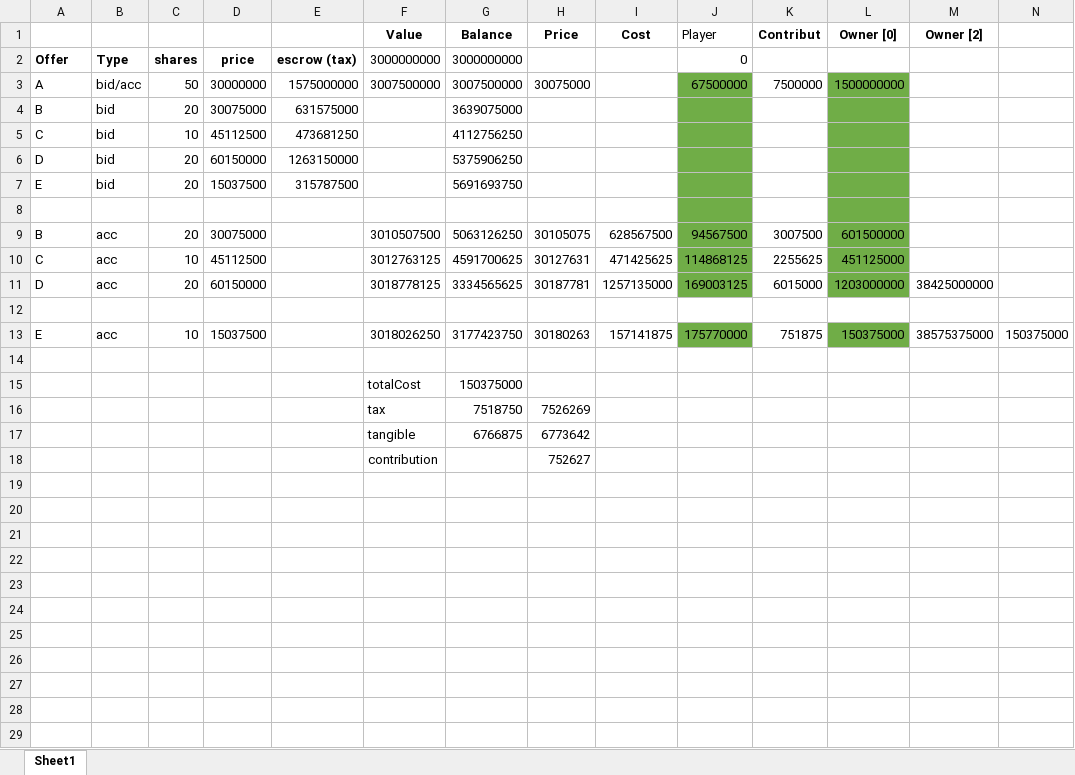
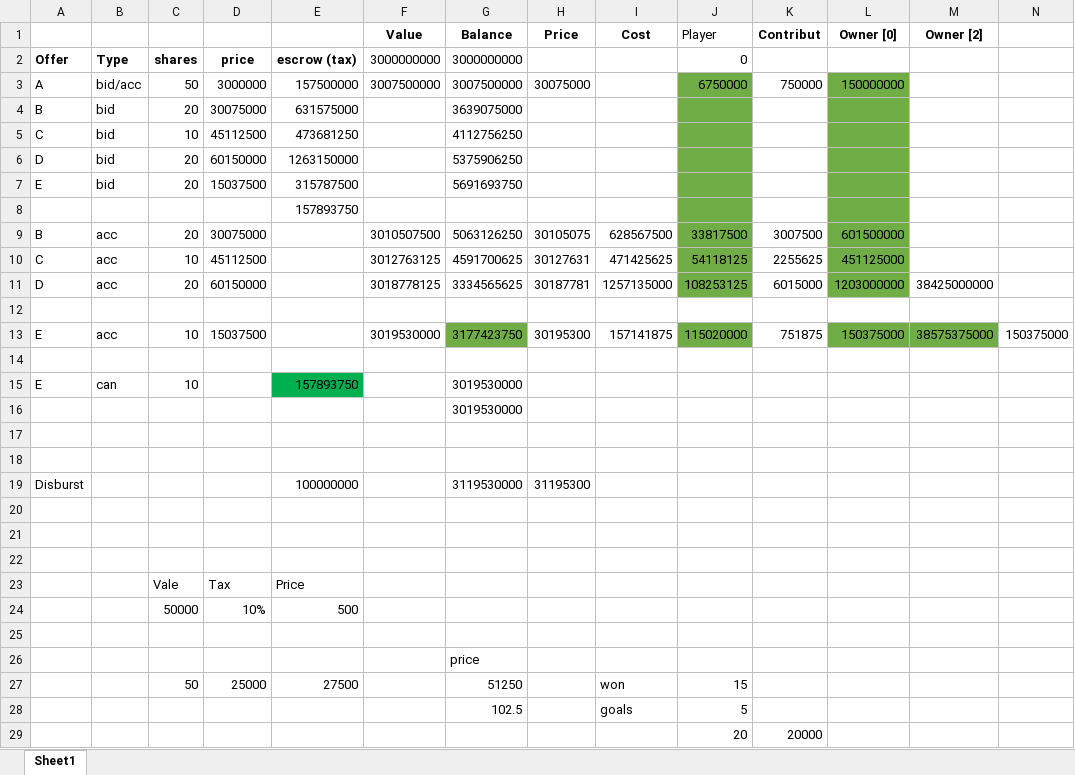
Before and after one commit to nemicko/tst-basic, an Excel workbook: doc/test_calc.xlsx, sheet Sheet1, drawn as a sheet; only a part is shown; values as stored, in another font and other column widths than the file's, no borders; removed rows and columns are numbered as before the commit, all else as after; the diff covers the shown part only; the diff names each change by its address in the sheet, - before the commit and + after, or states it on an @@ line.

```diff
--- a/doc/test_calc.xlsx (sheet Sheet1)
+++ b/doc/test_calc.xlsx (sheet Sheet1)
-D3: 30000000
+D3: 3000000
-E3: 1575000000
+E3: 157500000
-J3 (Player): 67500000
+J3 (Player): 6750000
-K3 (Contribut): 7500000
+K3 (Contribut): 750000
-L3 (Owner [0]): 1500000000
+L3 (Owner [0]): 150000000
+row 8:  |  |  |  | 157893750
+row 9: B | acc | 20 | 30075000 |  | 3010507500 | 5063126250 | 30105075 | 628567500 | 33817500 | 3007500 | 601500000
+row 10: C | acc | 10 | 45112500 |  | 3012763125 | 4591700625 | 30127631 | 471425625 | 54118125 | 2255625 | 451125000
+row 11: D | acc | 20 | 60150000 |  | 3018778125 | 3334565625 | 30187781 | 1257135000 | 108253125 | 6015000 | 1203000000 | 38425000000
-J12 fill: #70AD47
+J12 fill: none
-L12 fill: #70AD47
+L12 fill: none
-row 9: B | acc | 20 | 30075000 |  | 3010507500 | 5063126250 | 30105075 | 628567500 | 94567500 | 3007500 | 601500000
-row 10: C | acc | 10 | 45112500 |  | 3012763125 | 4591700625 | 30127631 | 471425625 | 114868125 | 2255625 | 451125000
-row 11: D | acc | 20 | 60150000 |  | 3018778125 | 3334565625 | 30187781 | 1257135000 | 169003125 | 6015000 | 1203000000 | 38425000000
+row 13: E | acc | 10 | 15037500 |  | 3019530000 | 3177423750 | 30195300 | 157141875 | 115020000 | 751875 | 150375000 | 38575375000 | 150375000
-row 13: E | acc | 10 | 15037500 |  | 3018026250 | 3177423750 | 30180263 | 157141875 | 175770000 | 751875 | 150375000 | 38575375000 | 150375000
+row 15: E | can | 10 |  | 157893750 |  | 3019530000
+row 16:  |  |  |  |  |  | 3019530000
-row 18:  |  |  |  |  | totalCost | 150375000
+row 18: (empty)
+row 19: Disburst |  |  |  | 100000000 |  | 3119530000 | 31195300
-row 20:  |  |  |  |  | tax | 7518750 | 7526269
+row 20: (empty)
-row 21:  |  |  |  |  | tangible | 6766875 | 6773642
+row 21: (empty)
-row 22:  |  |  |  |  | contribution |  | 752627
+row 22: (empty)
+row 23:  |  | Vale | Tax | Price
+row 24:  |  | 50000 | 10% | 500
+row 25: (empty)
+row 26:  |  |  |  |  |  | price
+row 27:  |  | 50 | 25000 | 27500 |  | 51250 |  | won | 15
+row 28:  |  |  |  |  |  | 102.5 |  | goals | 5
+row 29:  |  |  |  |  |  |  |  |  | 20 | 20000
```
Also changed, not shown: 6 added rows elsewhere in this sheet, 1 other file.
